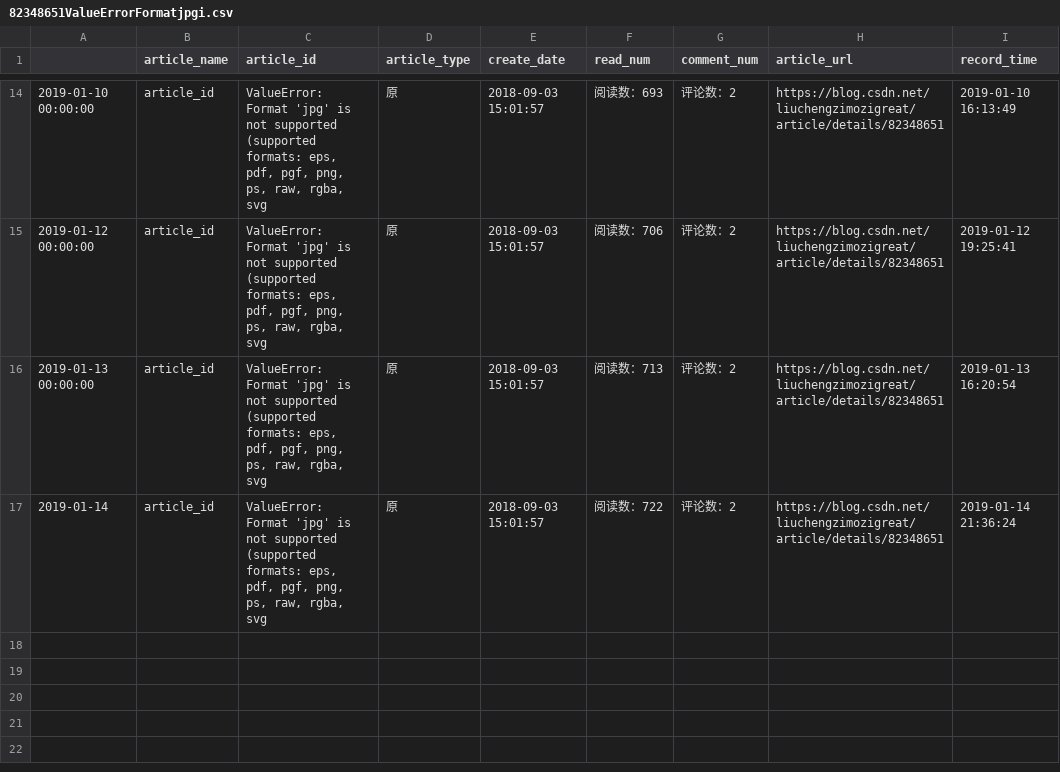
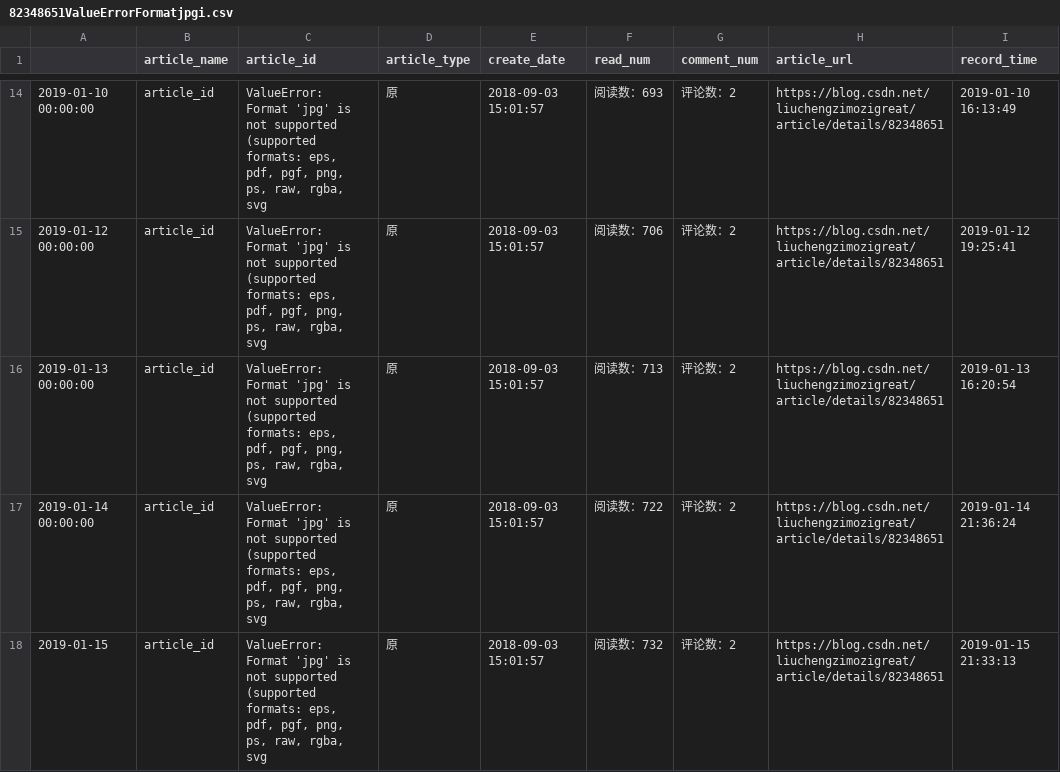
Before and after one commit to liuchengzimozigreat/learining_scraping, a CSV file: my_blog_info/82348651ValueErrorFormatjpgi.csv, drawn as a sheet; only a part is shown, gaps mark what is left out.

Commit message:
blog info update 2019-1-15

```diff
--- a/my_blog_info/82348651ValueErrorFormatjpgi.csv
+++ b/my_blog_info/82348651ValueErrorFormatjpgi.csv
@@ -16,2 +16,3 @@
 2019-01-13 00:00:00,article_id,"ValueError: Format 'jpg' is not supported (supported formats: eps, pdf, pgf, png, ps, raw, rgba, svg",原,2018-09-03 15:01:57,阅读数：713,评论数：2,https://blog.csdn.net/liuchengzimozigreat/article/details/82348651,2019-01-13 16:20:54
-2019-01-14,article_id,"ValueError: Format 'jpg' is not supported (supported formats: eps, pdf, pgf, png, ps, raw, rgba, svg",原,2018-09-03 15:01:57,阅读数：722,评论数：2,https://blog.csdn.net/liuchengzimozigreat/article/details/82348651,2019-01-14 21:36:24
+2019-01-14 00:00:00,article_id,"ValueError: Format 'jpg' is not supported (supported formats: eps, pdf, pgf, png, ps, raw, rgba, svg",原,2018-09-03 15:01:57,阅读数：722,评论数：2,https://blog.csdn.net/liuchengzimozigreat/article/details/82348651,2019-01-14 21:36:24
+2019-01-15,article_id,"ValueError: Format 'jpg' is not supported (supported formats: eps, pdf, pgf, png, ps, raw, rgba, svg",原,2018-09-03 15:01:57,阅读数：732,评论数：2,https://blog.csdn.net/liuchengzimozigreat/article/details/82348651,2019-01-15 21:33:13
```
Also changed, not shown: my_blog_info/81360098pandaspython大csv文件读部.csv, my_blog_info/82349689python画大量子图报错.csv, 32 other files.
